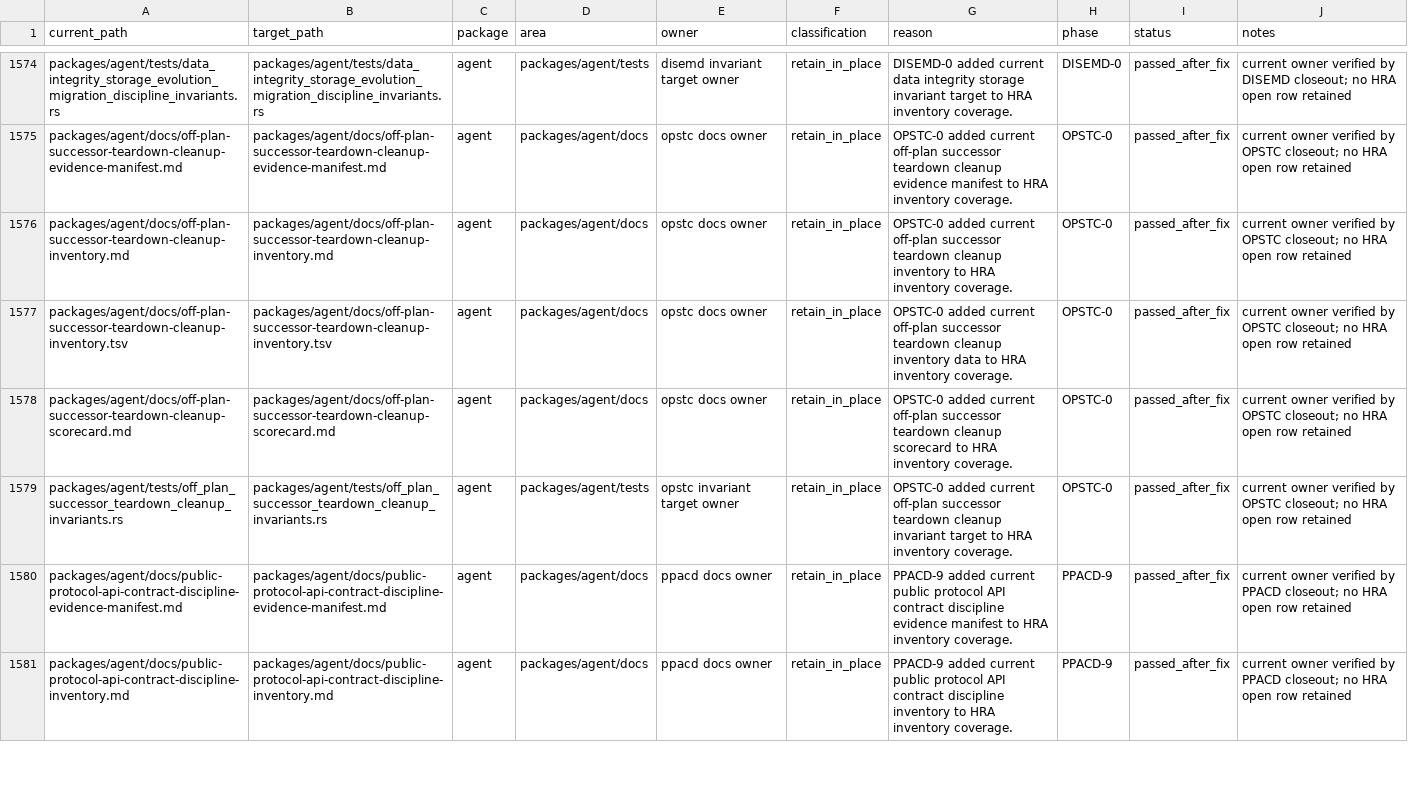
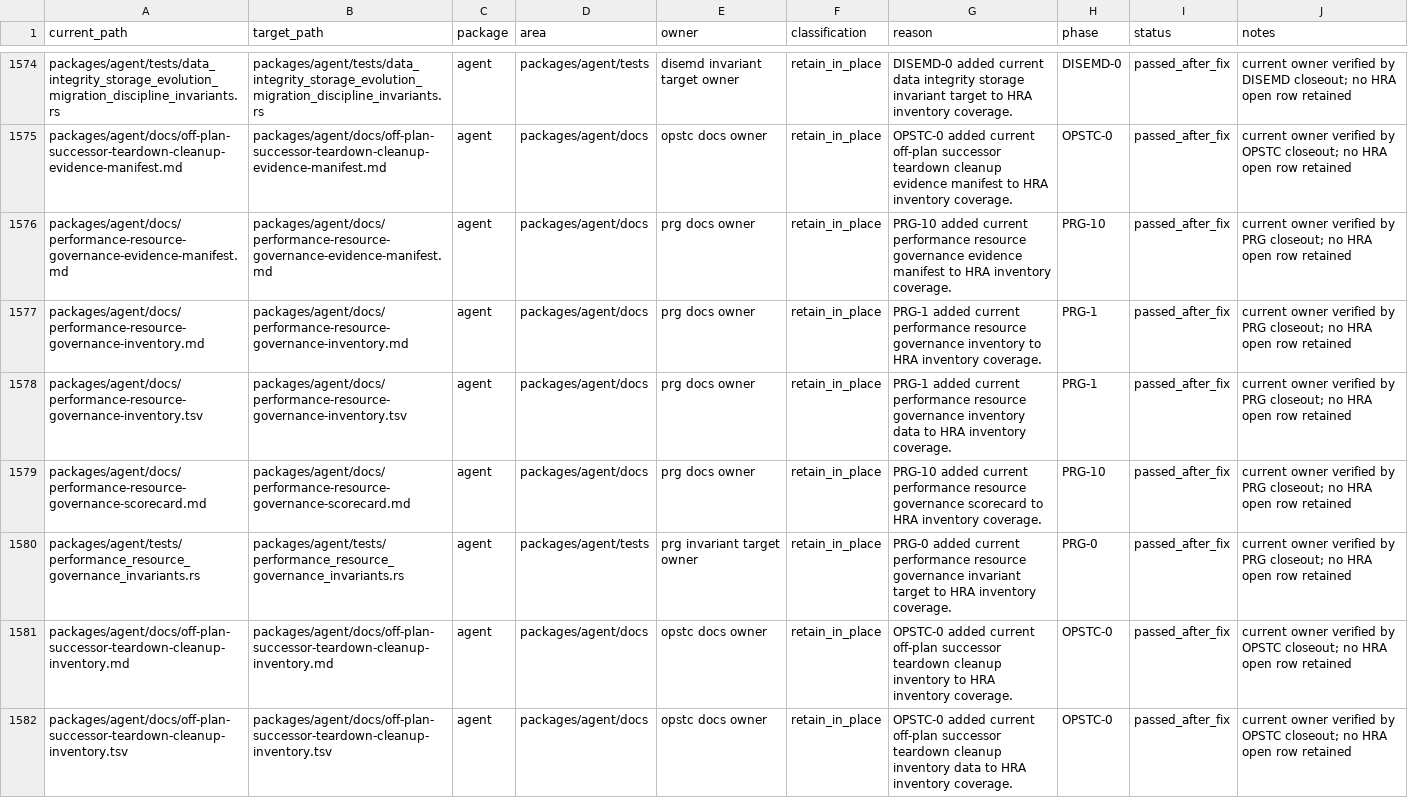
Before and after one commit to mhismail3/tron, a TSV file: packages/agent/docs/hierarchical-rearchitecture-file-inventory.tsv, drawn as a sheet; only a part is shown, gaps mark what is left out; the shorter side is filled out with more unchanged rows; the diff names each change by its address in the sheet, - before the commit and + after, or states it on an @@ line.

```diff
--- a/packages/agent/docs/hierarchical-rearchitecture-file-inventory.tsv
+++ b/packages/agent/docs/hierarchical-rearchitecture-file-inventory.tsv
+row 1576: packages/agent/docs/performance-resource-governance-evidence-manifest.md | packages/agent/docs/performance-resource-governance-evidence-manifest.md | agent | packages/agent/docs | prg docs owner | retain_in_place | PRG-10 added current performance resource governance evidence manifest to HRA inventory coverage. | PRG-10 | passed_after_fix | current owner verified by PRG closeout; no HRA open row retained
+row 1577: packages/agent/docs/performance-resource-governance-inventory.md | packages/agent/docs/performance-resource-governance-inventory.md | agent | packages/agent/docs | prg docs owner | retain_in_place | PRG-1 added current performance resource governance inventory to HRA inventory coverage. | PRG-1 | passed_after_fix | current owner verified by PRG closeout; no HRA open row retained
+row 1578: packages/agent/docs/performance-resource-governance-inventory.tsv | packages/agent/docs/performance-resource-governance-inventory.tsv | agent | packages/agent/docs | prg docs owner | retain_in_place | PRG-1 added current performance resource governance inventory data to HRA inventory coverage. | PRG-1 | passed_after_fix | current owner verified by PRG closeout; no HRA open row retained
+row 1579: packages/agent/docs/performance-resource-governance-scorecard.md | packages/agent/docs/performance-resource-governance-scorecard.md | agent | packages/agent/docs | prg docs owner | retain_in_place | PRG-10 added current performance resource governance scorecard to HRA inventory coverage. | PRG-10 | passed_after_fix | current owner verified by PRG closeout; no HRA open row retained
+row 1580: packages/agent/tests/performance_resource_governance_invariants.rs | packages/agent/tests/performance_resource_governance_invariants.rs | agent | packages/agent/tests | prg invariant target owner | retain_in_place | PRG-0 added current performance resource governance invariant target to HRA inventory coverage. | PRG-0 | passed_after_fix | current owner verified by PRG closeout; no HRA open row retained
```
Also changed, not shown: packages/agent/docs/hierarchical-rearchitecture-current-ownership-map.tsv, 39 other files.
